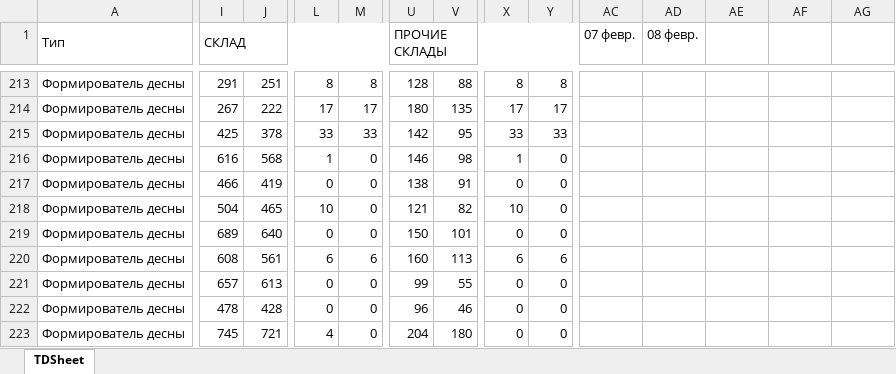
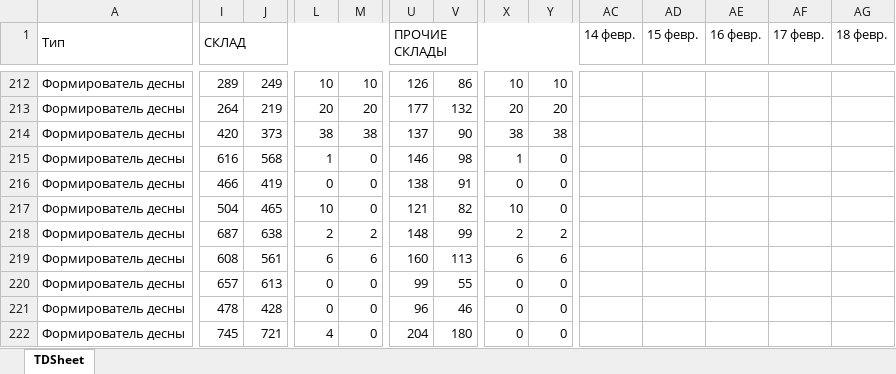
Before and after one commit to Uoiferise/ORTOS_Production_reports, an Excel workbook: input_data/formers/formers_info.xlsx, sheet TDSheet, drawn as a sheet; only a part is shown, gaps mark what is left out; values as stored, in another font and other column widths than the file's, no cell formats; addresses are those after the commit; the diff covers the shown part only; the diff names each change by its address in the sheet, - before the commit and + after, or states it on an @@ line.

```diff
--- a/input_data/formers/formers_info.xlsx (sheet TDSheet)
+++ b/input_data/formers/formers_info.xlsx (sheet TDSheet)
-AC1: 07 февр.
+AC1: 14 февр.
-AD1: 08 февр.
+AD1: 15 февр.
-AE1: (empty)
+AE1: 16 февр.
-AF1: (empty)
+AF1: 17 февр.
-AG1: (empty)
+AG1: 18 февр.
-I212 (СКЛАД): 291
+I212 (СКЛАД): 289
-J212: 251
+J212: 249
-L212: 8
+L212: 10
-M212: 8
+M212: 10
-U212 (ПРОЧИЕ СКЛАДЫ): 128
+U212 (ПРОЧИЕ СКЛАДЫ): 126
-V212: 88
+V212: 86
-X212: 8
+X212: 10
-Y212: 8
+Y212: 10
-I213 (СКЛАД): 267
+I213 (СКЛАД): 264
-J213: 222
+J213: 219
-L213: 17
+L213: 20
-M213: 17
+M213: 20
-U213 (ПРОЧИЕ СКЛАДЫ): 180
+U213 (ПРОЧИЕ СКЛАДЫ): 177
-V213: 135
+V213: 132
-X213: 17
+X213: 20
-Y213: 17
+Y213: 20
-I214 (СКЛАД): 425
+I214 (СКЛАД): 420
-J214: 378
+J214: 373
-L214: 33
+L214: 38
-M214: 33
+M214: 38
-U214 (ПРОЧИЕ СКЛАДЫ): 142
+U214 (ПРОЧИЕ СКЛАДЫ): 137
-V214: 95
+V214: 90
-X214: 33
+X214: 38
-Y214: 33
+Y214: 38
-I218 (СКЛАД): 689
+I218 (СКЛАД): 687
-J218: 640
+J218: 638
-L218: 0
+L218: 2
-M218: 0
+M218: 2
-U218 (ПРОЧИЕ СКЛАДЫ): 150
+U218 (ПРОЧИЕ СКЛАДЫ): 148
-V218: 101
+V218: 99
-X218: 0
+X218: 2
-Y218: 0
+Y218: 2
```
Also changed, not shown: 1 added row, 2 removed rows, 1610 edited cells and merged cells elsewhere in this sheet, cell formats, input_data/abutments/abutments_info.xlsx, input_data/blanks/blanks_info.xlsx, 34 other files.
